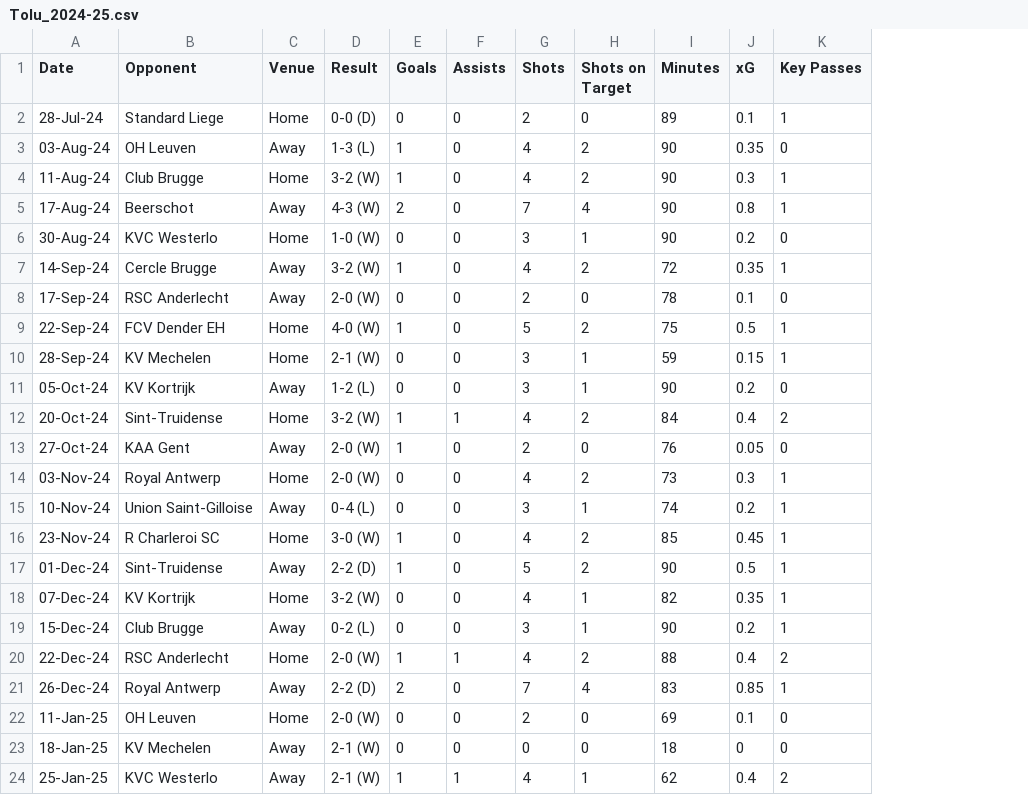
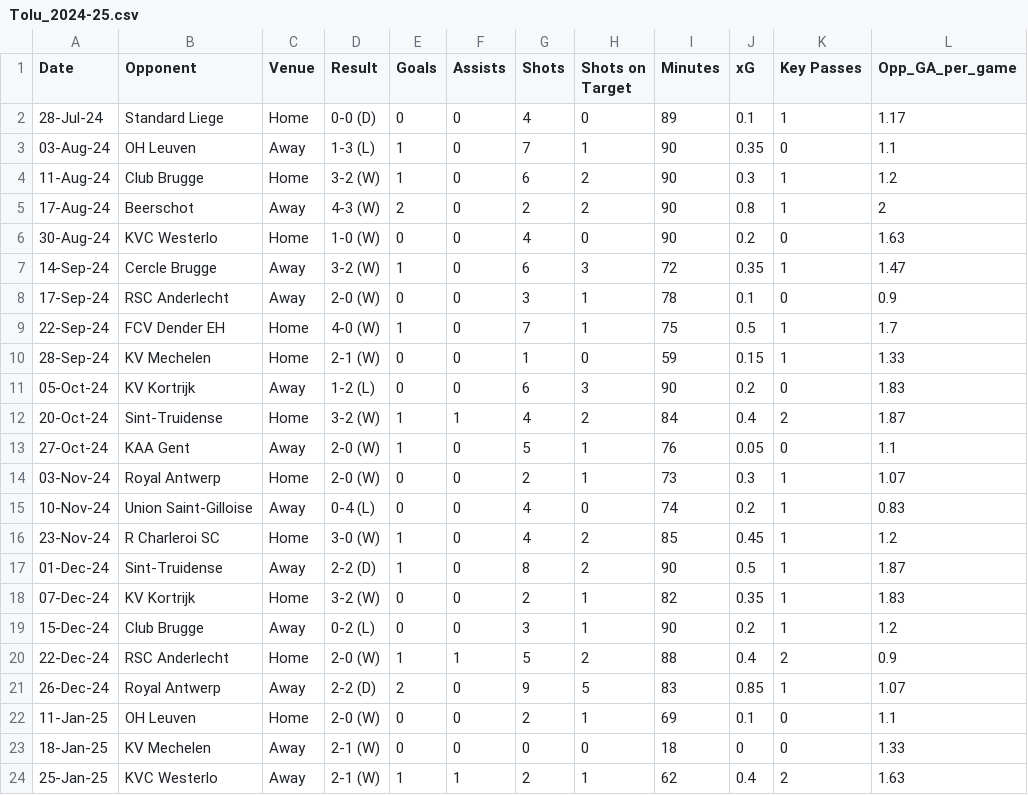
Before and after one commit to LanreAdetola/goal-scoring-model, a CSV file: Tolu_2024-25.csv, drawn as a sheet; only a part is shown; the diff covers the shown part only; the diff names each change by its address in the sheet, - before the commit and + after, or states it on an @@ line.

```diff
--- a/Tolu_2024-25.csv
+++ b/Tolu_2024-25.csv
+column L (Opp_GA_per_game), rows 2-24: 1.17 | 1.1 | 1.2 | 2 | 1.63 | 1.47 | 0.9 | 1.7 | 1.33 | 1.83 | 1.87 | 1.1 | 1.07 | 0.83 | 1.2 | 1.87 | 1.83 | 1.2 | 0.9 | 1.07 | 1.1 | 1.33 | 1.63
-G2 (Shots): 2
+G2 (Shots): 4
-G3 (Shots): 4
+G3 (Shots): 7
-H3 (Shots on Target): 2
+H3 (Shots on Target): 1
-G4 (Shots): 4
+G4 (Shots): 6
-G5 (Shots): 7
+G5 (Shots): 2
-H5 (Shots on Target): 4
+H5 (Shots on Target): 2
-G6 (Shots): 3
+G6 (Shots): 4
-H6 (Shots on Target): 1
+H6 (Shots on Target): 0
-G7 (Shots): 4
+G7 (Shots): 6
-H7 (Shots on Target): 2
+H7 (Shots on Target): 3
-G8 (Shots): 2
+G8 (Shots): 3
-H8 (Shots on Target): 0
+H8 (Shots on Target): 1
-G9 (Shots): 5
+G9 (Shots): 7
-H9 (Shots on Target): 2
+H9 (Shots on Target): 1
-G10 (Shots): 3
+G10 (Shots): 1
-H10 (Shots on Target): 1
+H10 (Shots on Target): 0
-G11 (Shots): 3
+G11 (Shots): 6
-H11 (Shots on Target): 1
+H11 (Shots on Target): 3
-G13 (Shots): 2
+G13 (Shots): 5
-H13 (Shots on Target): 0
+H13 (Shots on Target): 1
-G14 (Shots): 4
+G14 (Shots): 2
-H14 (Shots on Target): 2
+H14 (Shots on Target): 1
-G15 (Shots): 3
+G15 (Shots): 4
-H15 (Shots on Target): 1
+H15 (Shots on Target): 0
-G17 (Shots): 5
+G17 (Shots): 8
-G18 (Shots): 4
+G18 (Shots): 2
-G20 (Shots): 4
+G20 (Shots): 5
-G21 (Shots): 7
+G21 (Shots): 9
-H21 (Shots on Target): 4
+H21 (Shots on Target): 5
-H22 (Shots on Target): 0
+H22 (Shots on Target): 1
-G24 (Shots): 4
+G24 (Shots): 2
```
Also changed, not shown: 9 edited cells elsewhere in this file, 4 other files.
